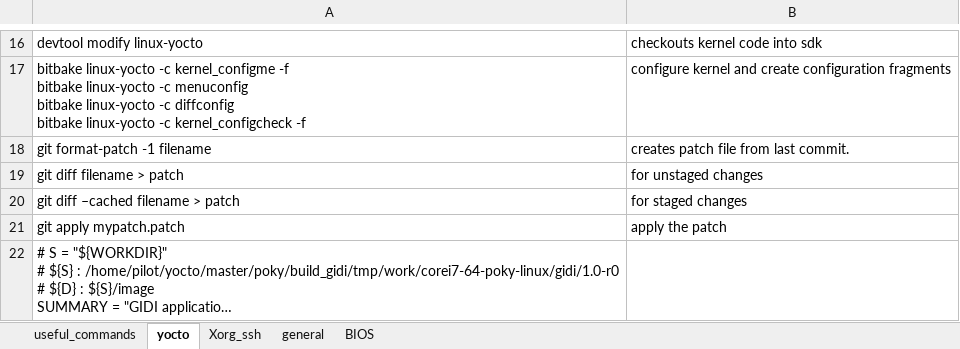
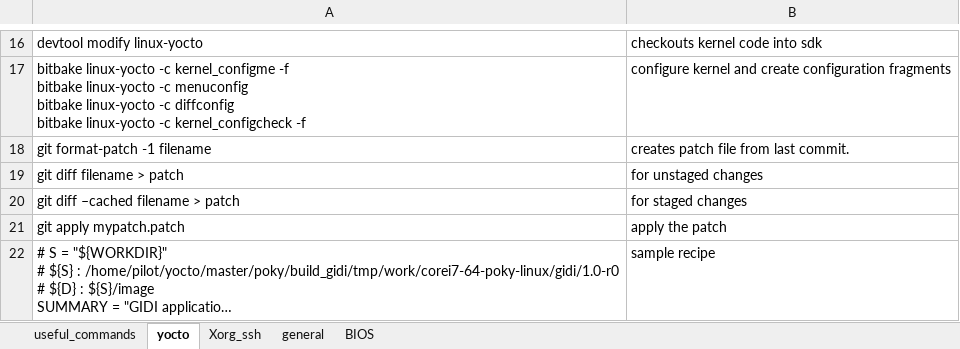
Before and after one commit to back4u/linux_tips, an Excel workbook: linux_tips.xlsx, sheet yocto, drawn as a sheet; only a part is shown, gaps mark what is left out; long unchanged cells end in …; values as stored, in another font and other column widths than the file's, no borders; the diff covers the shown part only; the diff names each change by its address in the sheet, - before the commit and + after, or states it on an @@ line.

Commit message:
modified

```diff
--- a/linux_tips.xlsx (sheet yocto)
+++ b/linux_tips.xlsx (sheet yocto)
-B22: (empty)
+B22: sample recipe
```
Also changed, not shown: 2 added rows, 1 removed row and 1 edited cell elsewhere in this sheet.
